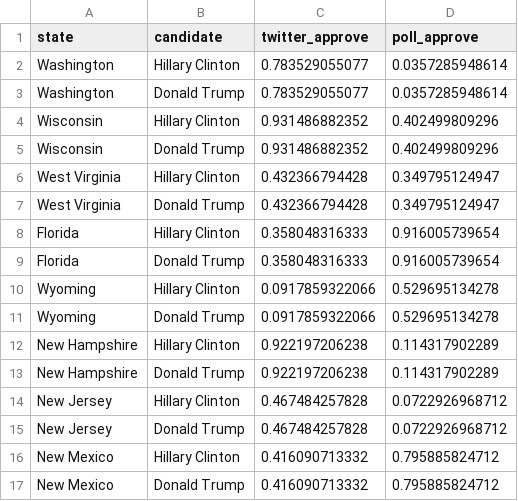
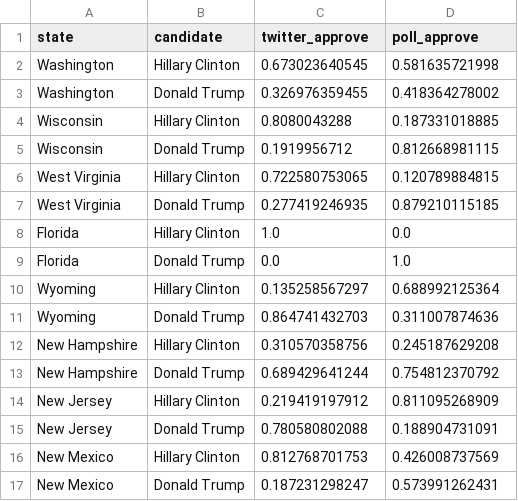
Before and after one commit to jakebarnwell/pollitricks, a CSV file: app/static/resources/random-data.csv, drawn as a sheet; only a part is shown; the diff covers the shown part only.

```diff
--- a/app/static/resources/random-data.csv
+++ b/app/static/resources/random-data.csv
@@ -1,17 +1,17 @@
 state,candidate,twitter_approve,poll_approve
-Washington,Hillary Clinton,0.783529055077,0.0357285948614
-Washington,Donald Trump,0.783529055077,0.0357285948614
-Wisconsin,Hillary Clinton,0.931486882352,0.402499809296
-Wisconsin,Donald Trump,0.931486882352,0.402499809296
-West Virginia,Hillary Clinton,0.432366794428,0.349795124947
-West Virginia,Donald Trump,0.432366794428,0.349795124947
-Florida,Hillary Clinton,0.358048316333,0.916005739654
-Florida,Donald Trump,0.358048316333,0.916005739654
-Wyoming,Hillary Clinton,0.0917859322066,0.529695134278
-Wyoming,Donald Trump,0.0917859322066,0.529695134278
-New Hampshire,Hillary Clinton,0.922197206238,0.114317902289
-New Hampshire,Donald Trump,0.922197206238,0.114317902289
-New Jersey,Hillary Clinton,0.467484257828,0.0722926968712
-New Jersey,Donald Trump,0.467484257828,0.0722926968712
-New Mexico,Hillary Clinton,0.416090713332,0.795885824712
-New Mexico,Donald Trump,0.416090713332,0.795885824712
+Washington,Hillary Clinton,0.673023640545,0.581635721998
+Washington,Donald Trump,0.326976359455,0.418364278002
+Wisconsin,Hillary Clinton,0.8080043288,0.187331018885
+Wisconsin,Donald Trump,0.1919956712,0.812668981115
+West Virginia,Hillary Clinton,0.722580753065,0.120789884815
+West Virginia,Donald Trump,0.277419246935,0.879210115185
+Florida,Hillary Clinton,1.0,0.0
+Florida,Donald Trump,0.0,1.0
+Wyoming,Hillary Clinton,0.135258567297,0.688992125364
+Wyoming,Donald Trump,0.864741432703,0.311007874636
+New Hampshire,Hillary Clinton,0.310570358756,0.245187629208
+New Hampshire,Donald Trump,0.689429641244,0.754812370792
+New Jersey,Hillary Clinton,0.219419197912,0.811095268909
+New Jersey,Donald Trump,0.780580802088,0.188904731091
+New Mexico,Hillary Clinton,0.812768701753,0.426008737569
+New Mexico,Donald Trump,0.187231298247,0.573991262431
```
Also changed, not shown: 168 edited cells elsewhere in this file, 4 other files.
